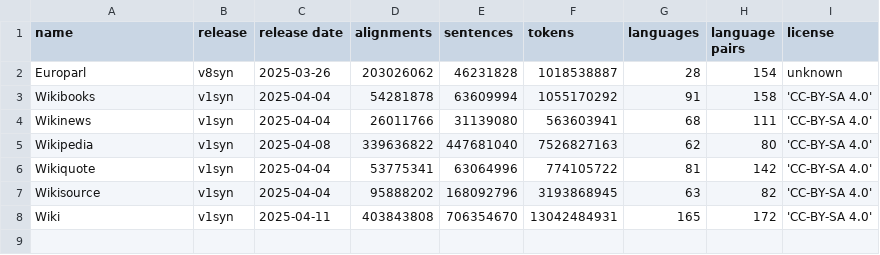
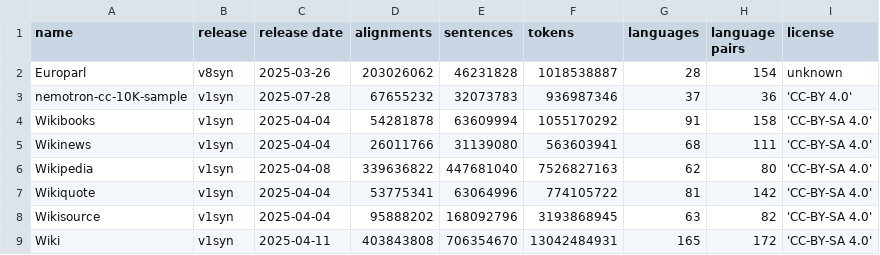
Before and after one commit to Helsinki-NLP/synOPUS, a TSV file: info/RELEASES.tsv, drawn as a sheet.

Commit message:
nemotron-cc-10K-sample release v1syn added

```diff
--- a/info/RELEASES.tsv
+++ b/info/RELEASES.tsv
@@ -2,2 +2,3 @@ name	release	release date	alignments	sentences	tokens	languages	language pairs	l
 Europarl	v8syn	2025-03-26	203026062	46231828	1018538887	28	154	unknown
+nemotron-cc-10K-sample	v1syn	2025-07-28	67655232	32073783	936987346	37	36	'CC-BY 4.0'
 Wikibooks	v1syn	2025-04-04	54281878	63609994	1055170292	91	158	'CC-BY-SA 4.0'
```
Also changed, not shown: info/RELEASE_HISTORY.tsv, info/RELEASE_LICENSES.tsv, 15 other files.
